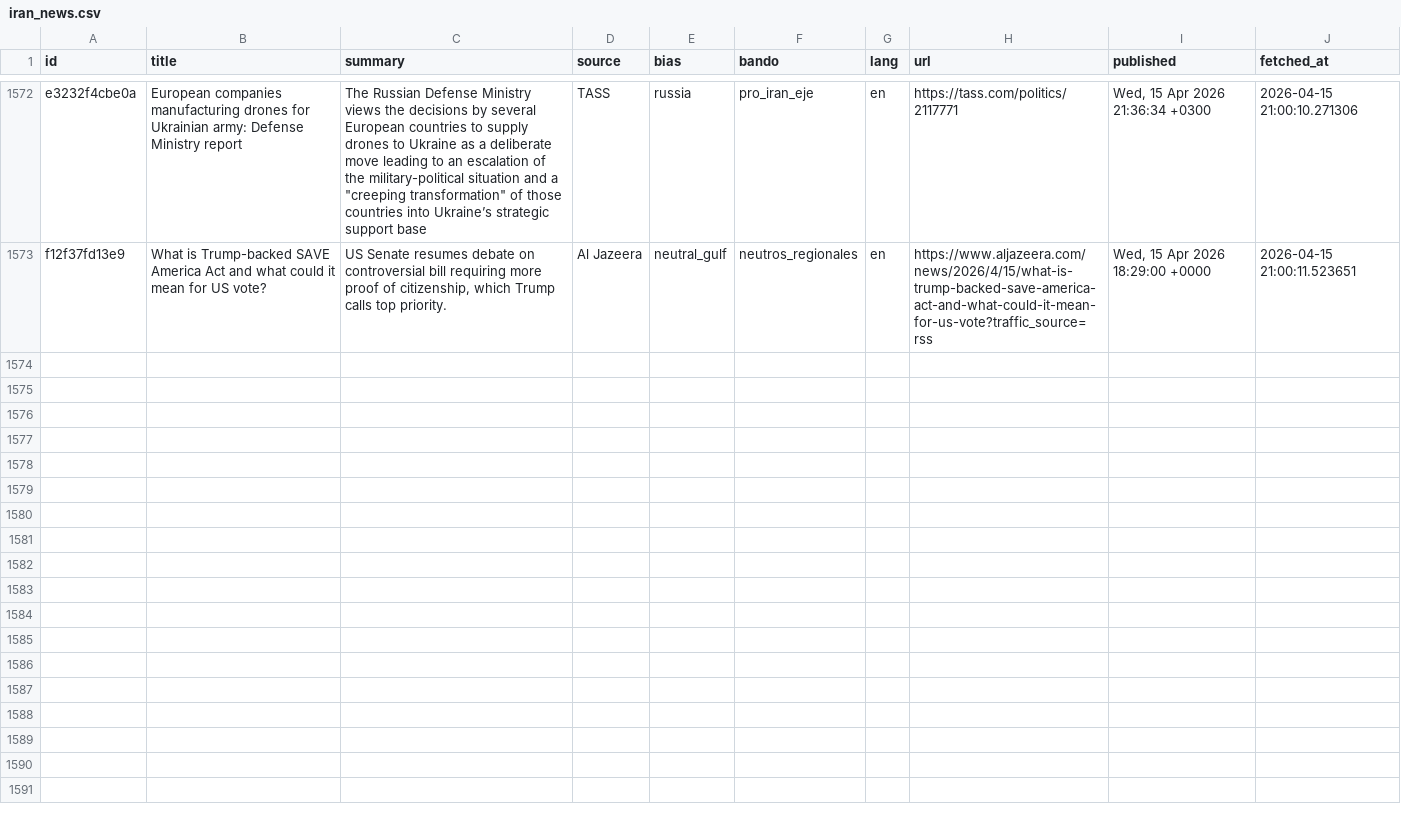
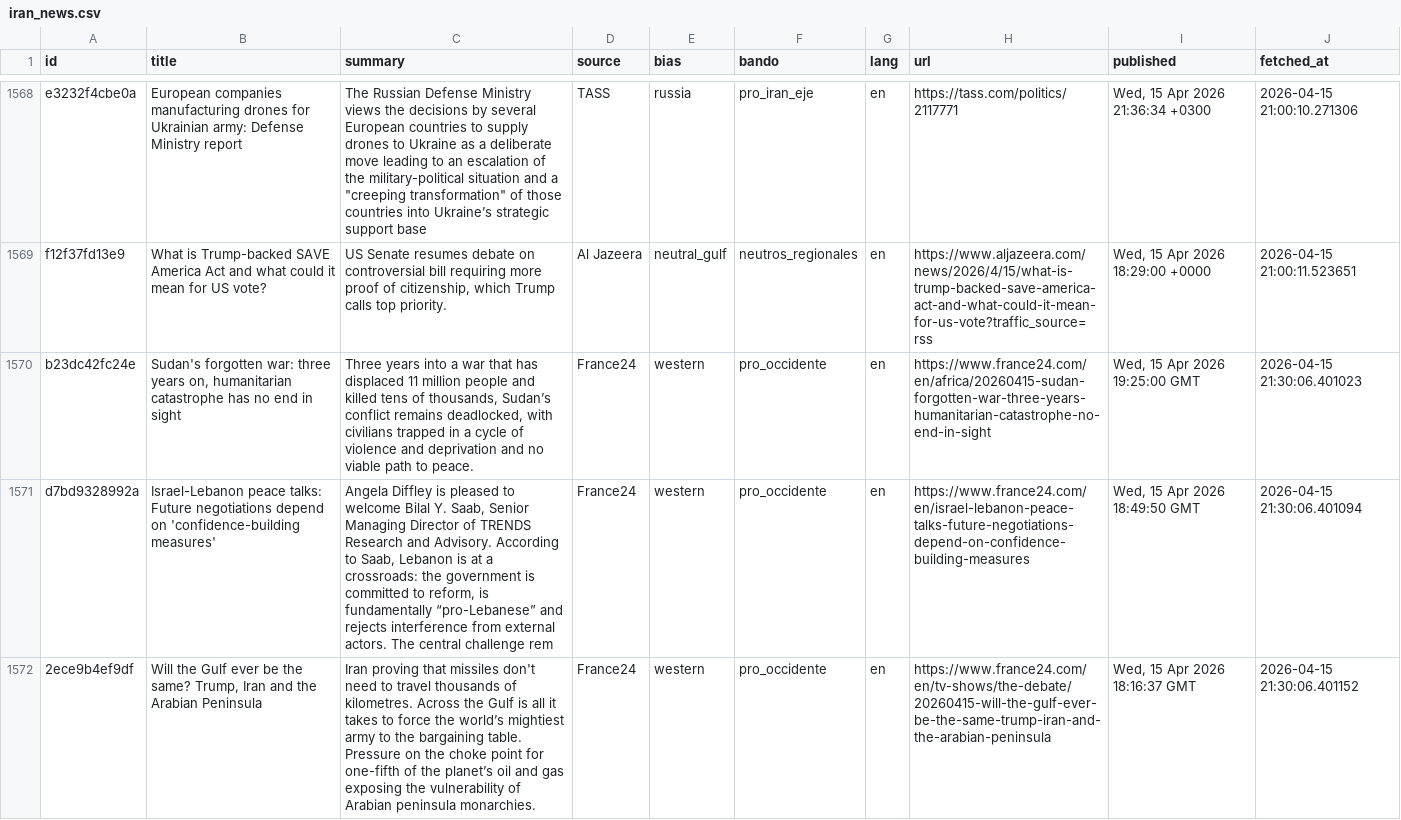
Before and after one commit to mcasrom/iran-osint-monitor, a CSV file: data/processed/iran_news.csv, drawn as a sheet; only a part is shown, gaps mark what is left out; the diff covers the shown part only; the diff names each change by its address in the sheet, - before the commit and + after, or states it on an @@ line.

```diff
--- a/data/processed/iran_news.csv
+++ b/data/processed/iran_news.csv
+row 1570: b23dc42fc24e | Sudan's forgotten war: three years on, humanitarian catastrophe has no end in sight | Three years into a war that has displaced 11 million people and killed tens of thousands, Sudan’s conflict remains deadlocked, with civilians trapped in a cycle of violence and deprivation and no viable path to peace. | France24 | western | pro_occidente | en | https://www.france24.com/en/africa/20260415-sudan-forgotten-war-three-years-humanitarian-catastrophe-no-end-in-sight | Wed, 15 Apr 2026 19:25:00 GMT | 2026-04-15 21:30:06.401023
+row 1571: d7bd9328992a | Israel-Lebanon peace talks: Future negotiations depend on 'confidence-building measures' | Angela Diffley is pleased to welcome Bilal Y. Saab, Senior Managing Director of TRENDS Research and Advisory. According to Saab, Lebanon is at a crossroads: the government is committed to reform, is fundamentally “pro-Lebanese” and rejects interference from external actors. The central challenge rem | France24 | western | pro_occidente | en | https://www.france24.com/en/israel-lebanon-peace-talks-future-negotiations-depend-on-confidence-building-measures | Wed, 15 Apr 2026 18:49:50 GMT | 2026-04-15 21:30:06.401094
+row 1572: 2ece9b4ef9df | Will the Gulf ever be the same? Trump, Iran and the Arabian Peninsula | Iran proving that missiles don't need to travel thousands of kilometres. Across the Gulf is all it takes to force the world’s mightiest army to the bargaining table. Pressure on the choke point for one-fifth of the planet’s oil and gas exposing the vulnerability of Arabian peninsula monarchies. | France24 | western | pro_occidente | en | https://www.france24.com/en/tv-shows/the-debate/20260415-will-the-gulf-ever-be-the-same-trump-iran-and-the-arabian-peninsula | Wed, 15 Apr 2026 18:16:37 GMT | 2026-04-15 21:30:06.401152
```
Also changed, not shown: 6 added rows and 4 removed rows elsewhere in this file, data/processed/iran_keywords.csv, data/processed/iran_narratives.csv, 8 other files.
